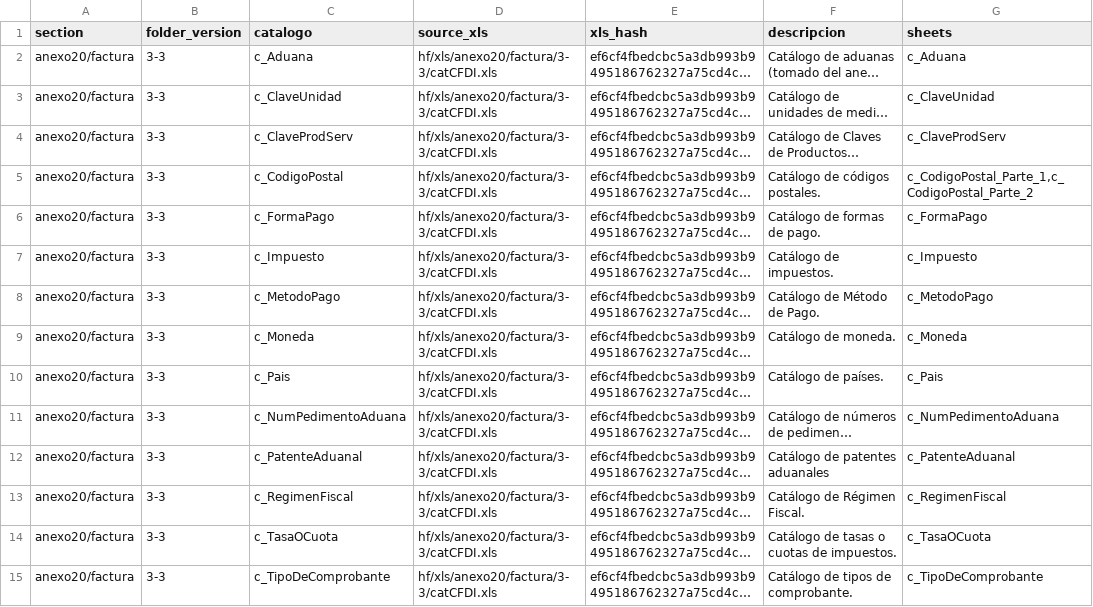
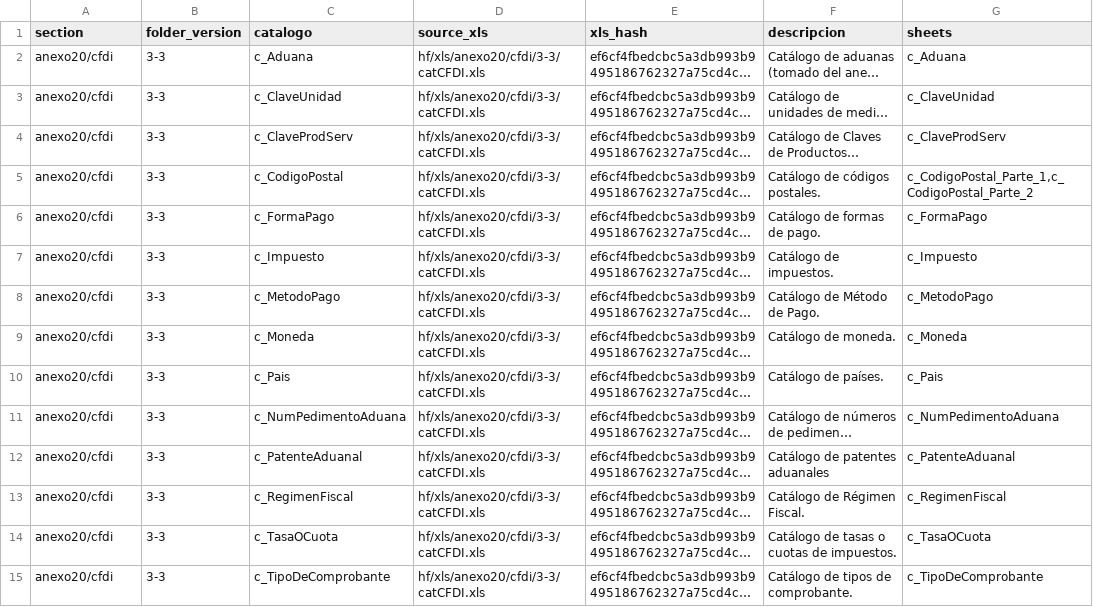
Before and after one commit to mayrop/sat-metadata-scraper, a CSV file: catalog_state.csv, drawn as a sheet; only a part is shown; long unchanged cells end in …; the diff covers the shown part only; the diff names each change by its address in the sheet, - before the commit and + after, or states it on an @@ line.

Commit message:
feat: normalize catalogos

```diff
--- a/catalog_state.csv
+++ b/catalog_state.csv
-A2:A15 (section): anexo20/factura
+A2:A15 (section): anexo20/cfdi
-D2:D15 (source_xls): hf/xls/anexo20/factura/3-3/catCFDI.xls
+D2:D15 (source_xls): hf/xls/anexo20/cfdi/3-3/catCFDI.xls
```
Also changed, not shown: 57 edited cells elsewhere in this file, output/catalog.csv, 4 other files.
